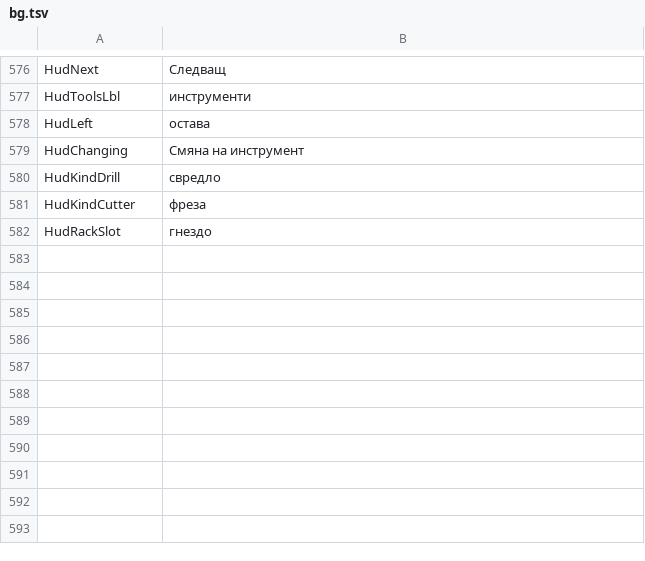
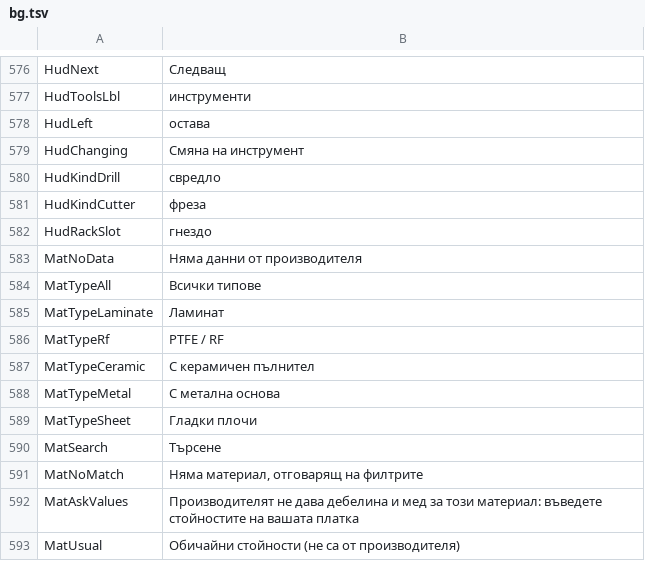
Before and after one commit to JuanenRac/EH3D-COMMON, a TSV file: crates/view/locales/bg.tsv, drawn as a sheet; only a part is shown, gaps mark what is left out; the diff names each change by its address in the sheet, - before the commit and + after, or states it on an @@ line.

```diff
--- a/crates/view/locales/bg.tsv
+++ b/crates/view/locales/bg.tsv
+row 583: MatNoData | Няма данни от производителя
+row 584: MatTypeAll | Всички типове
+row 585: MatTypeLaminate | Ламинат
+row 586: MatTypeRf | PTFE / RF
+row 587: MatTypeCeramic | С керамичен пълнител
+row 588: MatTypeMetal | С метална основа
+row 589: MatTypeSheet | Гладки плочи
+row 590: MatSearch | Търсене
+row 591: MatNoMatch | Няма материал, отговарящ на филтрите
+row 592: MatAskValues | Производителят не дава дебелина и мед за този материал: въведете стойностите на вашата платка
+row 593: MatUsual | Обичайни стойности (не са от производителя)
```
Also changed, not shown: crates/view/locales/el.tsv, crates/view/locales/eu.tsv, 26 other files.
